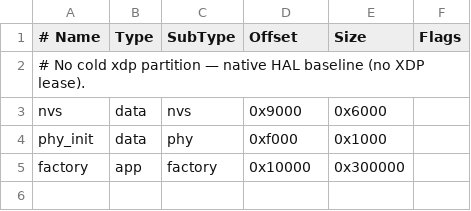
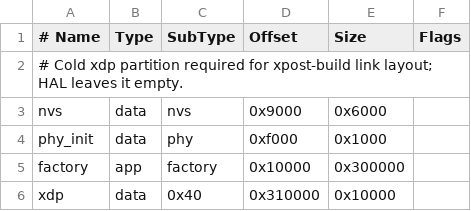
Before and after one commit to nan-mu/xpost, a CSV file: examples/exec_bench_hal/partitions.csv, drawn as a sheet.

```diff
--- a/examples/exec_bench_hal/partitions.csv
+++ b/examples/exec_bench_hal/partitions.csv
@@ -1,3 +1,3 @@
 # Name, Type, SubType, Offset, Size, Flags
-# No cold xdp partition — native HAL baseline (no XDP lease).
+# Cold xdp partition required for xpost-build link layout; HAL leaves it empty.
 nvs, data, nvs, 0x9000, 0x6000,
@@ -5 +5,2 @@ phy_init, data, phy, 0xf000, 0x1000,
 factory, app, factory, 0x10000, 0x300000,
+xdp, data, 0x40, 0x310000, 0x10000,
```
Also changed, not shown: 19 other files.
